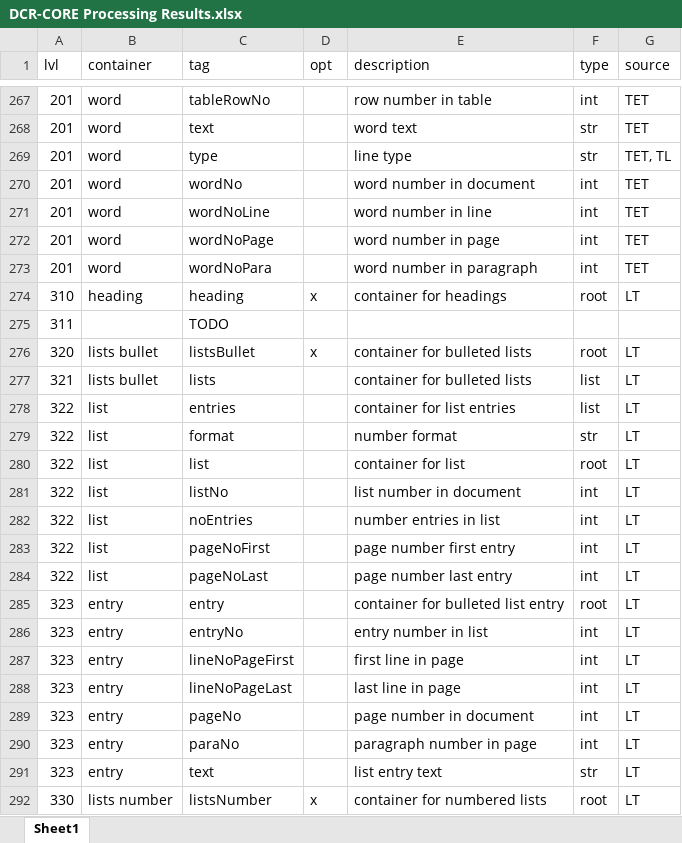
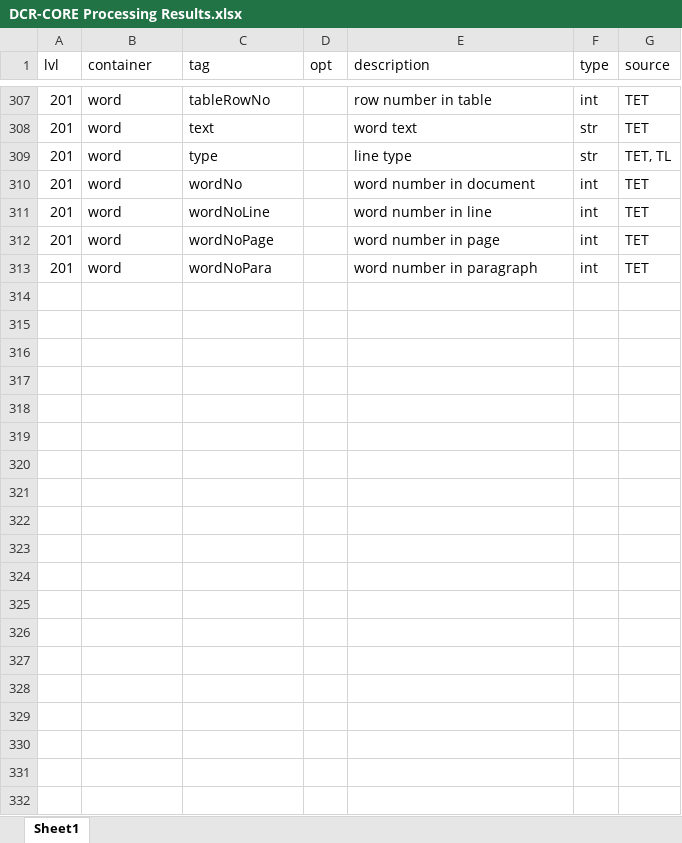
Before and after one commit to KonnexionsGmbH/dcr-core, an Excel workbook: resources/data/DCR-CORE Processing Results.xlsx, sheet Sheet1, drawn as a sheet; only a part is shown, gaps mark what is left out; values as stored, in another font and other column widths than the file's, no cell formats; removed rows and columns are numbered as before the commit, all else as after; the diff covers the shown part only; the diff names each change by its address in the sheet, - before the commit and + after, or states it on an @@ line.

```diff
--- a/resources/data/DCR-CORE Processing Results.xlsx (sheet Sheet1)
+++ b/resources/data/DCR-CORE Processing Results.xlsx (sheet Sheet1)
-row 274: 310 | heading | heading | x | container for headings | root | LT
-row 275: 311 |  | TODO
-row 276: 320 | lists bullet | listsBullet | x | container for bulleted lists | root | LT
-row 277: 321 | lists bullet | lists |  | container for bulleted lists | list | LT
-row 278: 322 | list | entries |  | container for list entries | list | LT
-row 279: 322 | list | format |  | number format | str | LT
-row 280: 322 | list | list |  | container for list | root | LT
-row 281: 322 | list | listNo |  | list number in document | int | LT
-row 282: 322 | list | noEntries |  | number entries in list | int | LT
-row 283: 322 | list | pageNoFirst |  | page number first entry | int | LT
-row 284: 322 | list | pageNoLast |  | page number last entry | int | LT
-row 285: 323 | entry | entry |  | container for bulleted list entry | root | LT
-row 286: 323 | entry | entryNo |  | entry number in list | int | LT
-row 287: 323 | entry | lineNoPageFirst |  | first line in page | int | LT
-row 288: 323 | entry | lineNoPageLast |  | last line in page | int | LT
-row 289: 323 | entry | pageNo |  | page number in document | int | LT
-row 290: 323 | entry | paraNo |  | paragraph number in page | int | LT
-row 291: 323 | entry | text |  | list entry text | str | LT
-row 292: 330 | lists number | listsNumber | x | container for numbered lists | root | LT
```
Also changed, not shown: 52 added rows, 39 removed rows and 38 edited cells elsewhere in this sheet, cell formats, 9 other files.
